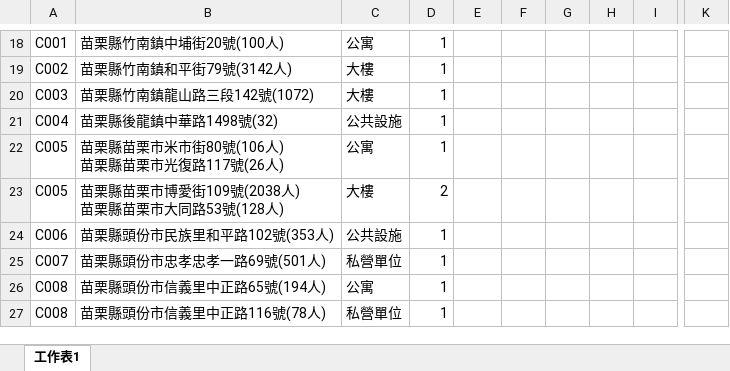
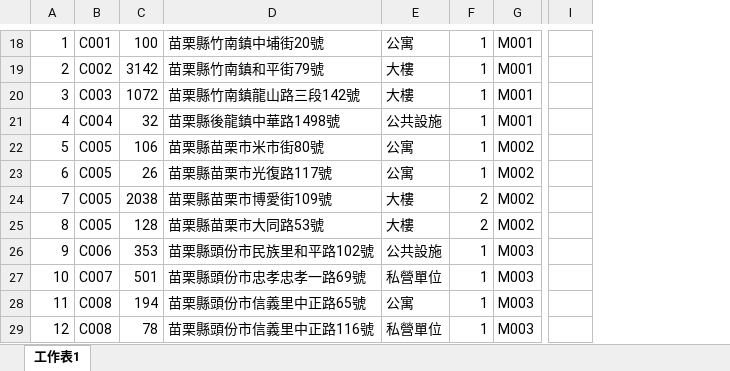
Before and after one commit to hao812812/git_upload, an Excel workbook: SQL/正規化.xlsx, sheet 工作表1, drawn as a sheet; only a part is shown, gaps mark what is left out; values as stored, in another font and other column widths than the file's, no borders; removed rows and columns are numbered as before the commit, all else as after; rows hold the shown columns only; ↵ is a line break in a cell; the diff covers the shown part only; the diff names each change by its address in the sheet, - before the commit and + after, or states it on an @@ line.

```diff
--- a/SQL/正規化.xlsx (sheet 工作表1)
+++ b/SQL/正規化.xlsx (sheet 工作表1)
+column A, rows 18-22: 1 | 2 | 3 | 4 | 5; row 24: 7; rows 26-29: 9 | 10 | 11 | 12
-column B, rows 18-27: 苗栗縣竹南鎮中埔街20號(100人) | 苗栗縣竹南鎮和平街79號(3142人) | 苗栗縣竹南鎮龍山路三段142號(1072) | 苗栗縣後龍鎮中華路1498號(32) | 苗栗縣苗栗市米市街80號(106人) ↵ 苗栗縣苗栗市光復路117號(26人) | 苗栗縣苗栗市博愛街109號(2038人) ↵ 苗栗縣苗栗市大同路53號(128人) | 苗栗縣頭份市民族里和平路102號(353人) | 苗栗縣頭份市忠孝忠孝一路69號(501人) | 苗栗縣頭份市信義里中正路65號(194人) | 苗栗縣頭份市信義里中正路116號(78人)
+column C, rows 18-22: 100 | 3142 | 1072 | 32 | 106; row 24: 2038; rows 26-29: 353 | 501 | 194 | 78
+column D, rows 18-22: 苗栗縣竹南鎮中埔街20號 | 苗栗縣竹南鎮和平街79號 | 苗栗縣竹南鎮龍山路三段142號 | 苗栗縣後龍鎮中華路1498號 | 苗栗縣苗栗市米市街80號; row 24: 苗栗縣苗栗市博愛街109號; rows 26-29: 苗栗縣頭份市民族里和平路102號 | 苗栗縣頭份市忠孝忠孝一路69號 | 苗栗縣頭份市信義里中正路65號 | 苗栗縣頭份市信義里中正路116號
-column F, empty
-column G, empty
-column H, empty
-column I, empty
-column K, empty
+column I, empty
-G18:G21: (empty)
+G18:G21: M001
-G22: (empty)
+G22: M002
+row 23: 6 | C005 | 26 | 苗栗縣苗栗市光復路117號 | 公寓 | 1 | M002
-G24: (empty)
+G24: M002
+row 25: 8 | C005 | 128 | 苗栗縣苗栗市大同路53號 | 大樓 | 2 | M002
-G26:G29: (empty)
+G26:G29: M003
```
Also changed, not shown: 10 added rows, 10 removed rows, 14 edited cells and cell formats elsewhere in this sheet, 1 other file.
